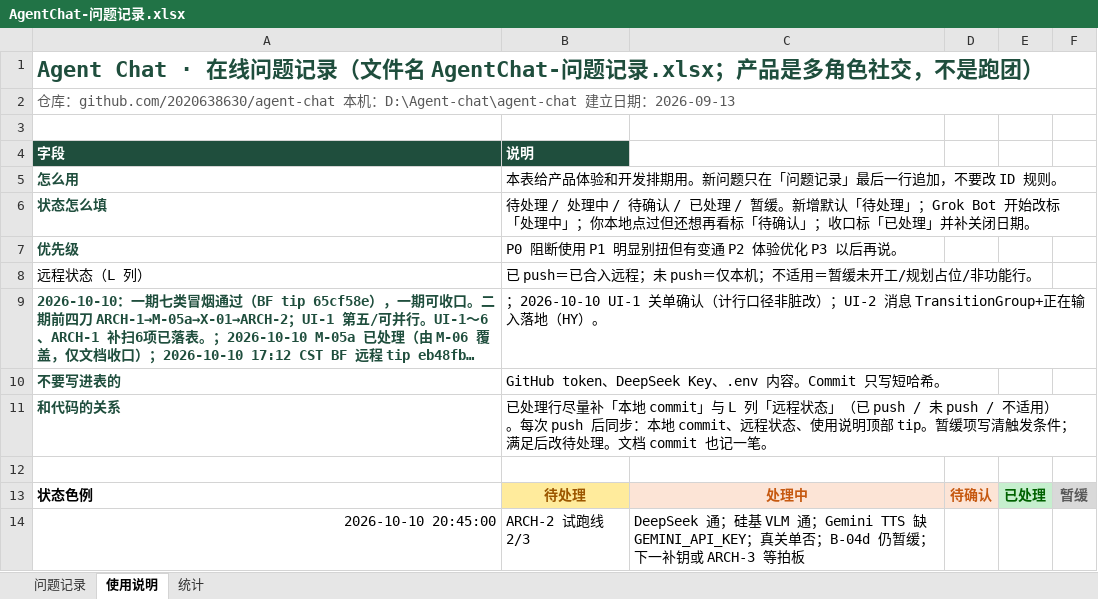
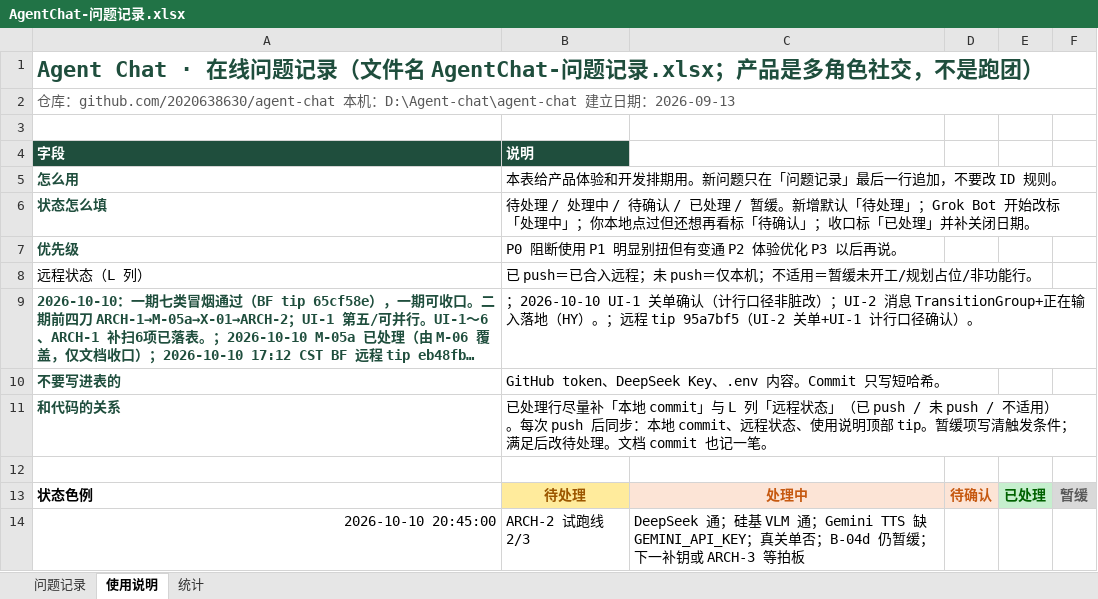
Before and after one commit to 2020638630/agent-chat, an Excel workbook: docs/product/AgentChat-问题记录.xlsx, sheet 使用说明, drawn as a sheet; long unchanged cells end in …; values as stored, in another font and other column widths than the file's, no borders; the diff names each change by its address in the sheet, - before the commit and + after, or states it on an @@ line.

```diff
--- a/docs/product/AgentChat-问题记录.xlsx (sheet 使用说明)
+++ b/docs/product/AgentChat-问题记录.xlsx (sheet 使用说明)
-B9 (说明): …（HY）。
+B9 (说明): …（HY）。；远程 tip 95a7bf5（UI-2 关单+UI-1 计行口径确认）。
```
Also changed, not shown: sheet 问题记录, sheet 统计.
